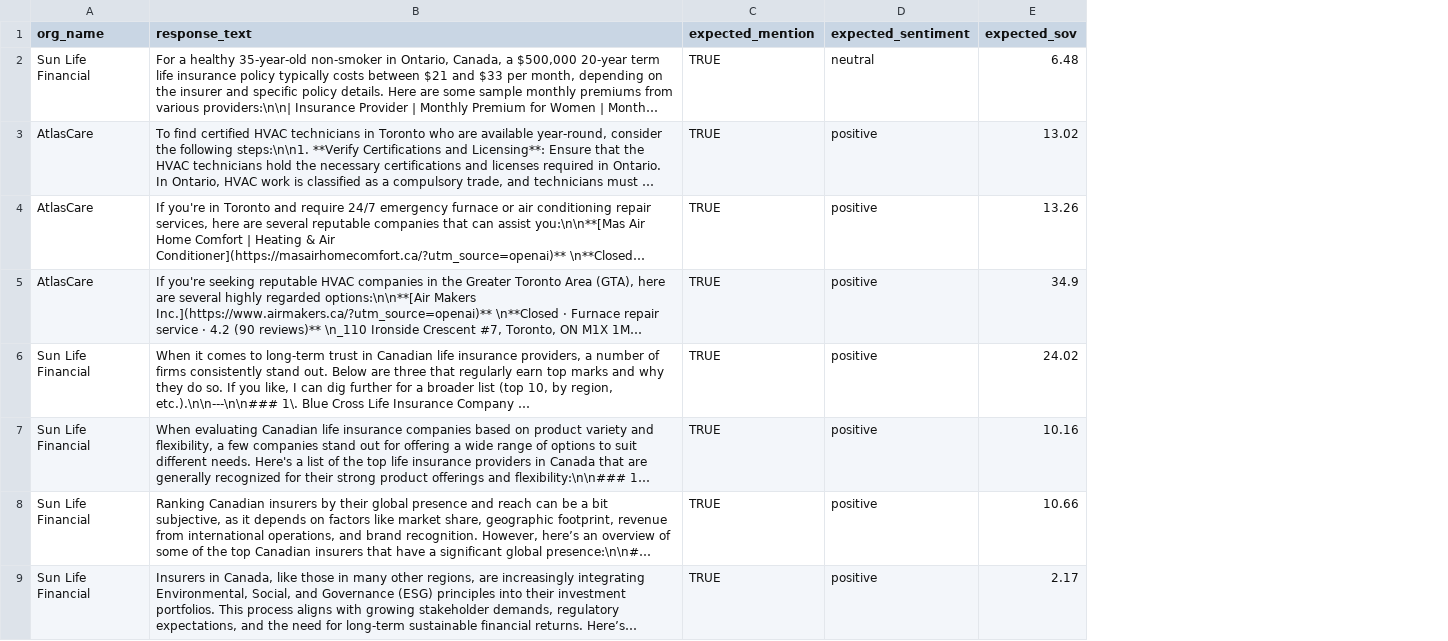
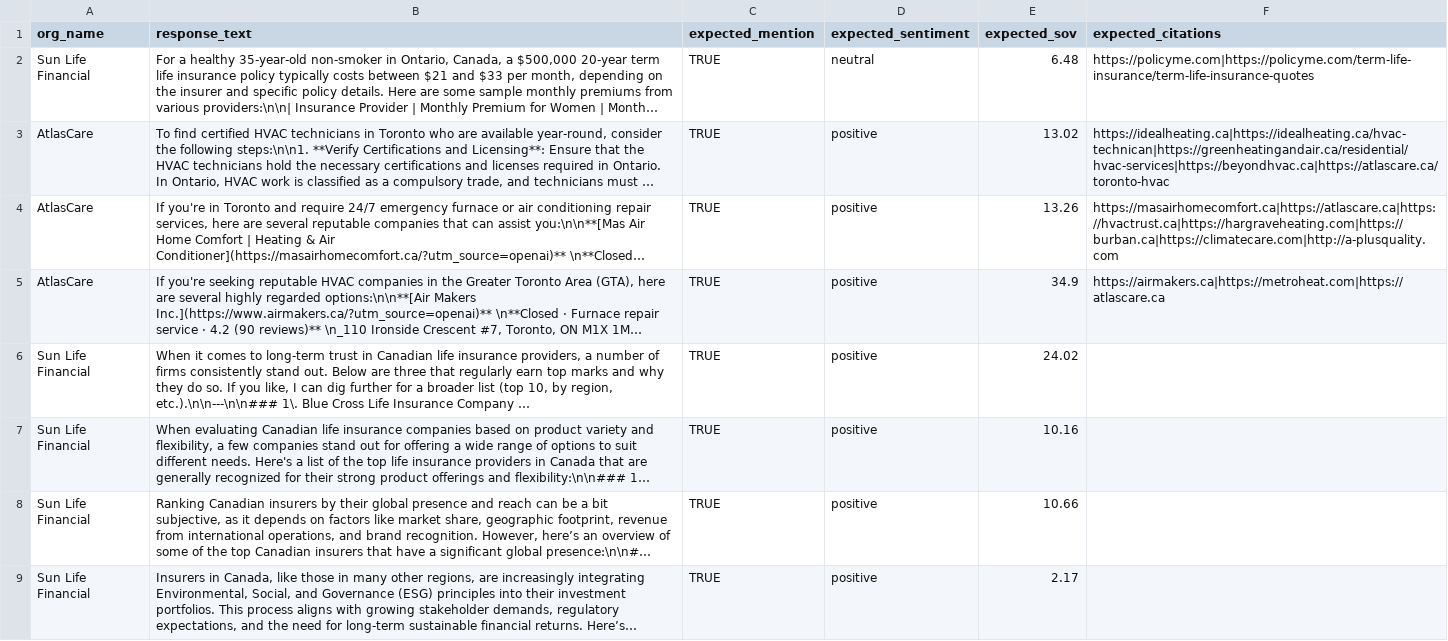
Before and after one commit to AI-Template-SDK/senso-workflows, a CSV file: eval_testing/golden_data.csv, drawn as a sheet; only a part is shown; long unchanged cells end in …; the diff names each change by its address in the sheet, - before the commit and + after, or states it on an @@ line.

Commit message:
feat(services): enhance citation extraction

```diff
--- a/eval_testing/golden_data.csv
+++ b/eval_testing/golden_data.csv
+column F (expected_citations), rows 2-5: https://policyme.com|https://policyme.com/term-life-insurance/term-life-insurance-quotes | https://idealheating.ca|https://idealheating.ca/hvac-technican|https://greenheatingandair.ca/residential/hvac-services|https://beyondhvac.ca|https://atlascare.ca/toronto-hvac | https://masairhomecomfort.ca|https://atlascare.ca|https://hvactrust.ca|https://hargraveheating.com|https://burban.ca|https://climatecare.com|http://a-plusquality.com | https://airmakers.ca|https://metroheat.com|https://atlascare.ca
```
Also changed, not shown: 5 other files.
